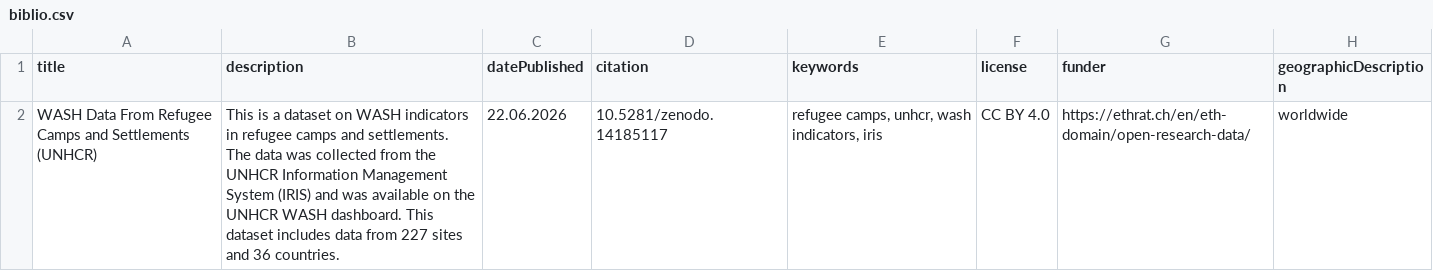
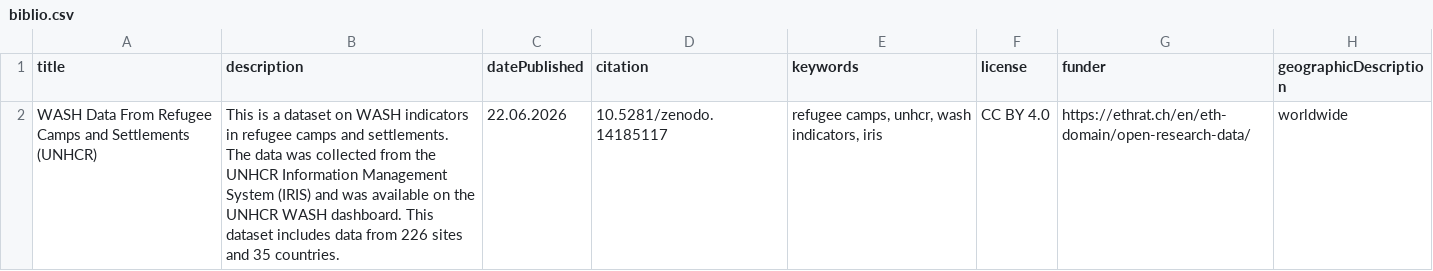
Before and after one commit to openwashdata/unhcrwash, a CSV file: data/metadata/biblio.csv, drawn as a sheet; only a part is shown; the diff names each change by its address in the sheet, - before the commit and + after, or states it on an @@ line.

```diff
--- a/data/metadata/biblio.csv
+++ b/data/metadata/biblio.csv
-B2 (description): …data from 227 sites and 36 countries.
+B2 (description): …data from 226 sites and 35 countries.
```
Also changed, not shown: 9 other files.
